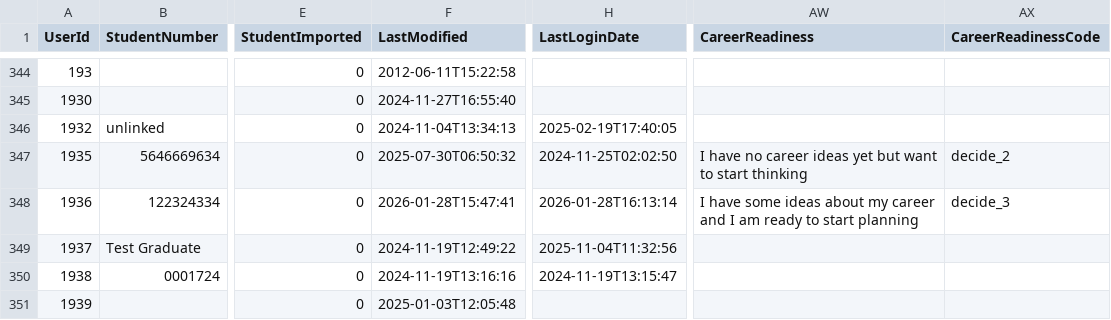
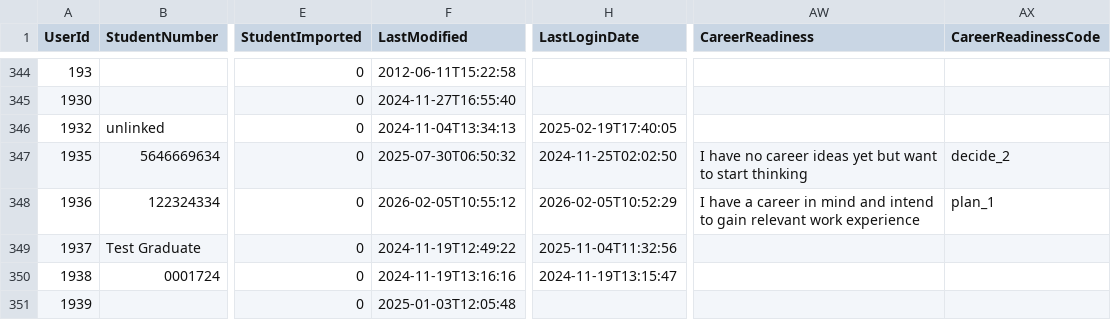
Before and after one commit to falaknaazkhan14/Trial, a CSV file: data/students.csv, drawn as a sheet; only a part is shown, gaps mark what is left out; the diff covers the shown part only; the diff names each change by its address in the sheet, - before the commit and + after, or states it on an @@ line.

```diff
--- a/data/students.csv
+++ b/data/students.csv
-F348 (LastModified): 2026-01-28T15:47:41
+F348 (LastModified): 2026-02-05T10:55:12
-H348 (LastLoginDate): 2026-01-28T16:13:14
+H348 (LastLoginDate): 2026-02-05T10:52:29
-AW348 (CareerReadiness): I have some ideas about my career and I am ready to start planning
+AW348 (CareerReadiness): I have a career in mind and intend to gain relevant work experience
-AX348 (CareerReadinessCode): decide_3
+AX348 (CareerReadinessCode): plan_1
```
Also changed, not shown: 18 edited cells elsewhere in this file, data/appointment_bookings.csv, data/queries.csv, 5 other files.
